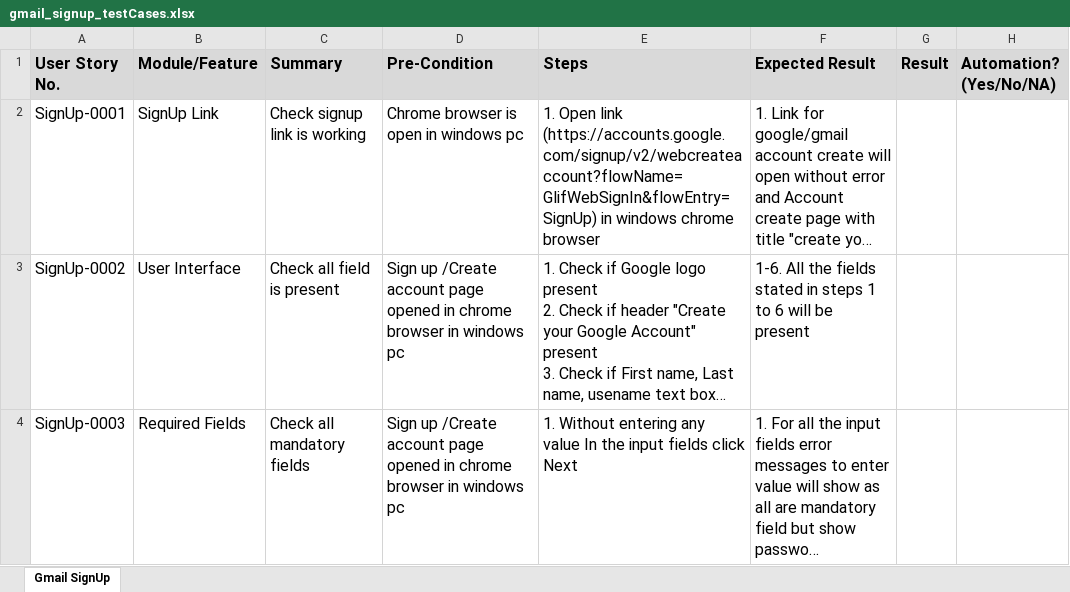
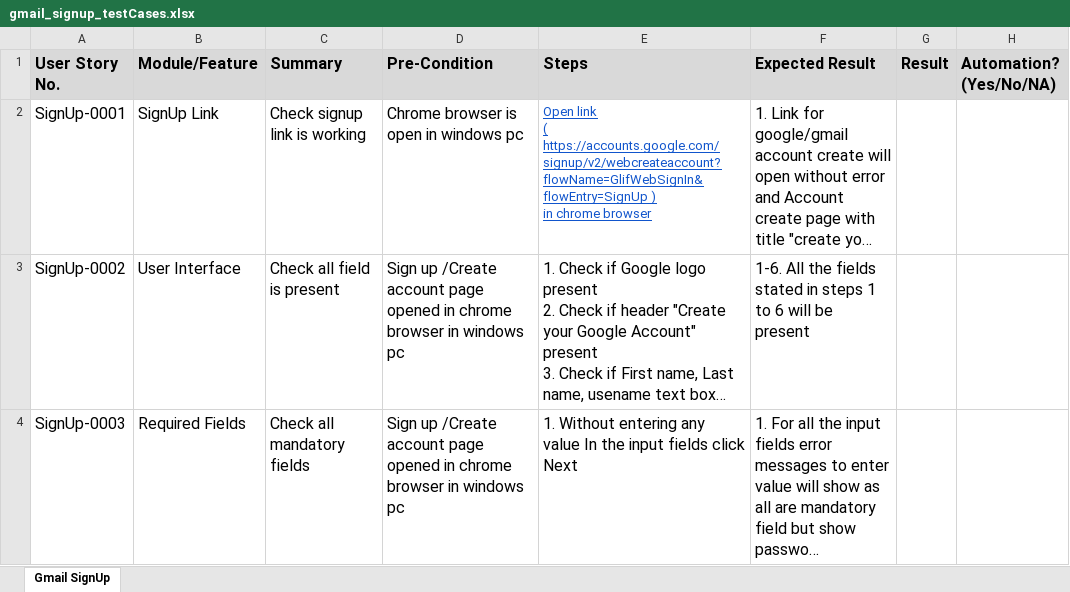
Before and after one commit to shawon-barua/test_cases, an Excel workbook: gmail_signup_testCases.xlsx, sheet Gmail SignUp, drawn as a sheet; only a part is shown; long unchanged cells end in …; values as stored, in another font and other column widths than the file's, no borders; ↵ is a line break in a cell; the diff names each change by its address in the sheet, - before the commit and + after, or states it on an @@ line.

Commit message:
a link added
a link added to the 1st test case

```diff
--- a/gmail_signup_testCases.xlsx (sheet Gmail SignUp)
+++ b/gmail_signup_testCases.xlsx (sheet Gmail SignUp)
-E2 (Steps): 1. Open link (https://accounts.google.com/signup/v2/webcreateaccount?flowName=GlifWebSignIn&flowEntry=SignUp) in windows chrome browser
+E2 (Steps): Open link ↵ ( https://accounts.google.com/signup/v2/webcreateaccount?flowName=GlifWebSignIn&flowEntry=SignUp ) ↵ in chrome browser
@@ E2 underline: off → on, text colour: black → #1155CC, text size: smaller @@
```
